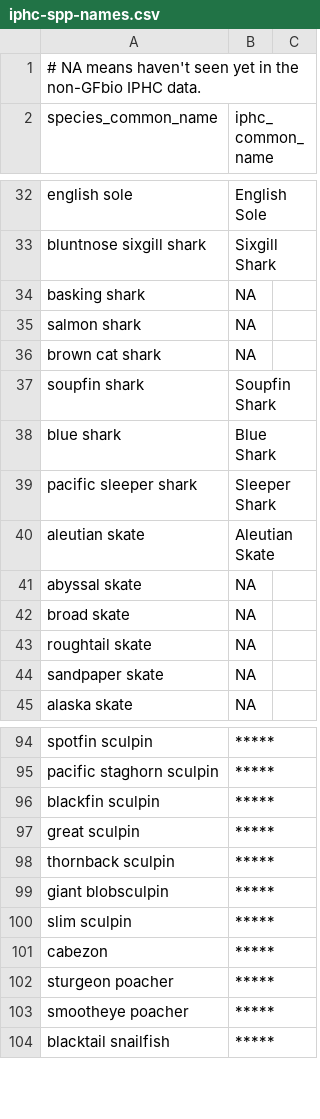
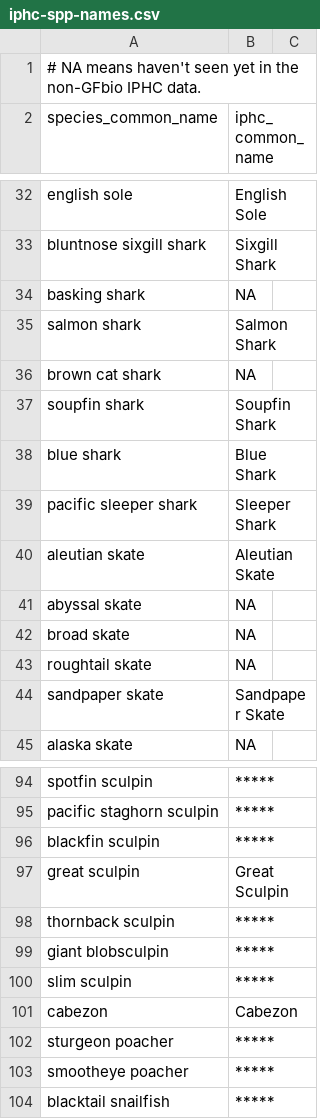
Before and after one commit to pbs-assess/gfiphc, a CSV file: inst/extdata/iphc-spp-names.csv, drawn as a sheet; only a part is shown, gaps mark what is left out.

Commit message:
Add Sandpaper Skate, Salmon Shark, Great Sculpin, and Cabezon to iphc species names list.

```diff
--- a/inst/extdata/iphc-spp-names.csv
+++ b/inst/extdata/iphc-spp-names.csv
@@ -34,3 +34,3 @@ bluntnose sixgill shark,Sixgill Shark
 basking shark,NA
-salmon shark,NA
+salmon shark,Salmon Shark
 brown cat shark,NA
@@ -43,3 +43,3 @@ broad skate,NA
 roughtail skate,NA
-sandpaper skate,NA
+sandpaper skate,Sandpaper Skate
 alaska skate,NA
@@ -96,3 +96,3 @@ pacific staghorn sculpin,*****
 blackfin sculpin,*****
-great sculpin,*****
+great sculpin,Great Sculpin
 thornback sculpin,*****
@@ -100,3 +100,3 @@ giant blobsculpin,*****
 slim sculpin,*****
-cabezon,*****
+cabezon,Cabezon
 sturgeon poacher,*****
```
